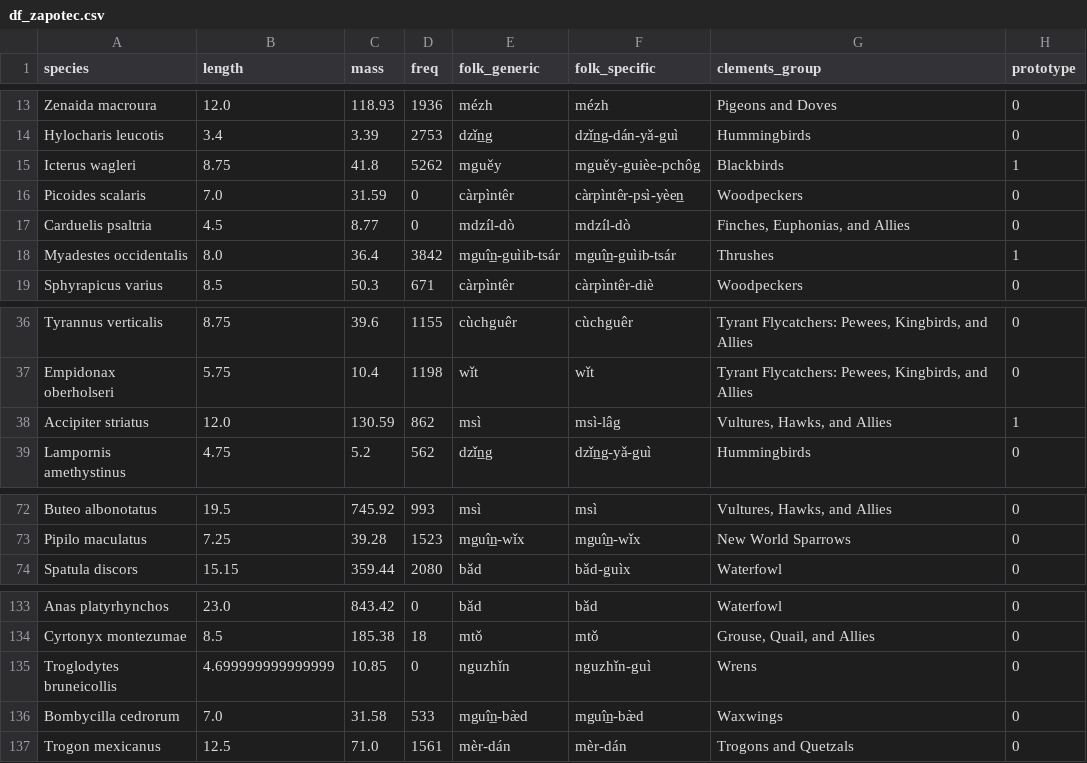
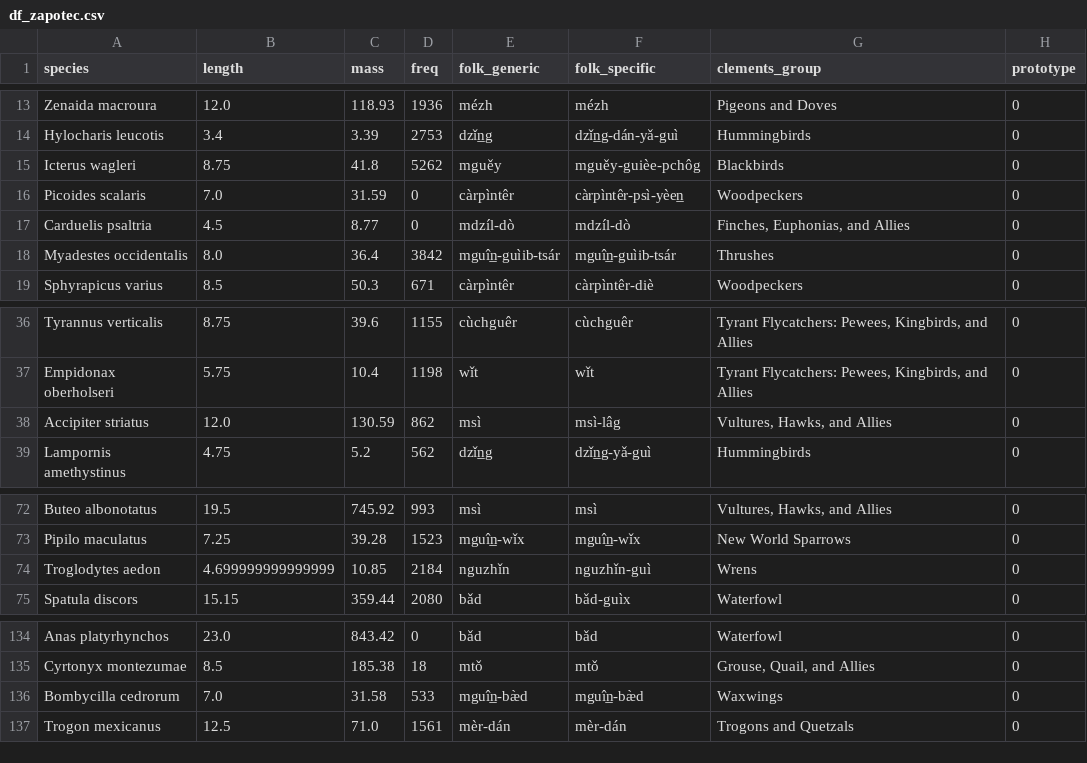
Before and after one commit to joshabbott/birdnaming, a CSV file: cogsci2020/code/data/df_zapotec.csv, drawn as a sheet; only a part is shown, gaps mark what is left out.

```diff
--- a/cogsci2020/code/data/df_zapotec.csv
+++ b/cogsci2020/code/data/df_zapotec.csv
@@ -14,6 +14,6 @@ Zenaida macroura,12.0,118.93,1936,mézh,mézh,Pigeons and Doves,0
 Hylocharis leucotis,3.4,3.39,2753,dzǐn̲g,dzǐn̲g-dán-yǎ-guì,Hummingbirds,0
-Icterus wagleri,8.75,41.8,5262,mguěy,mguěy-guièe-pchôg,Blackbirds,1
+Icterus wagleri,8.75,41.8,5262,mguěy,mguěy-guièe-pchôg,Blackbirds,0
 Picoides scalaris,7.0,31.59,0,càrpìntêr,càrpìntêr-psì-yèen̲,Woodpeckers,0
 Carduelis psaltria,4.5,8.77,0,mdzíl-dò,mdzíl-dò,"Finches, Euphonias, and Allies",0
-Myadestes occidentalis,8.0,36.4,3842,mguîn̲-guìib-tsár,mguîn̲-guìib-tsár,Thrushes,1
+Myadestes occidentalis,8.0,36.4,3842,mguîn̲-guìib-tsár,mguîn̲-guìib-tsár,Thrushes,0
 Sphyrapicus varius,8.5,50.3,671,càrpìntêr,càrpìntêr-diè,Woodpeckers,0
@@ -37,3 +37,3 @@ Tyrannus verticalis,8.75,39.6,1155,cùchguêr,cùchguêr,"Tyrant Flycatchers: Pe
 Empidonax oberholseri,5.75,10.4,1198,wǐt,wǐt,"Tyrant Flycatchers: Pewees, Kingbirds, and Allies",0
-Accipiter striatus,12.0,130.59,862,msì,msì-lâg,"Vultures, Hawks, and Allies",1
+Accipiter striatus,12.0,130.59,862,msì,msì-lâg,"Vultures, Hawks, and Allies",0
 Lampornis amethystinus,4.75,5.2,562,dzǐn̲g,dzǐn̲g-yǎ-guì,Hummingbirds,0
@@ -73,2 +73,3 @@ Buteo albonotatus,19.5,745.92,993,msì,msì,"Vultures, Hawks, and Allies",0
 Pipilo maculatus,7.25,39.28,1523,mguîn̲-wǐx,mguîn̲-wǐx,New World Sparrows,0
+Troglodytes aedon,4.699999999999999,10.85,2184,nguzhǐn,nguzhǐn-guì,Wrens,0
 Spatula discors,15.15,359.44,2080,bǎd,bǎd-guìx,Waterfowl,0
@@ -134,3 +135,2 @@ Anas platyrhynchos,23.0,843.42,0,bǎd,bǎd,Waterfowl,0
 Cyrtonyx montezumae,8.5,185.38,18,mtǒ,mtǒ,"Grouse, Quail, and Allies",0
-Troglodytes bruneicollis,4.699999999999999,10.85,0,nguzhǐn,nguzhǐn-guì,Wrens,0
 Bombycilla cedrorum,7.0,31.58,533,mguîn̲-bæ̀d,mguîn̲-bæ̀d,Waxwings,0
```
Also changed, not shown: cogsci2020/code/data/bird_species-size.csv, cogsci2020/code/data/zapotec_bird_naming_table.csv, 9 other files.
